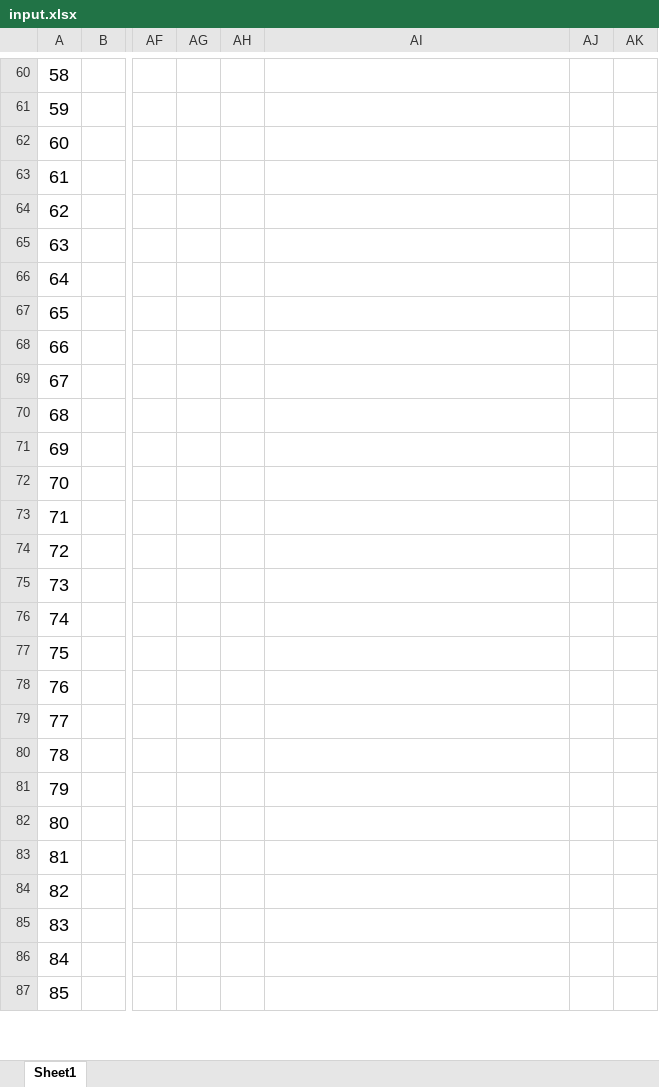
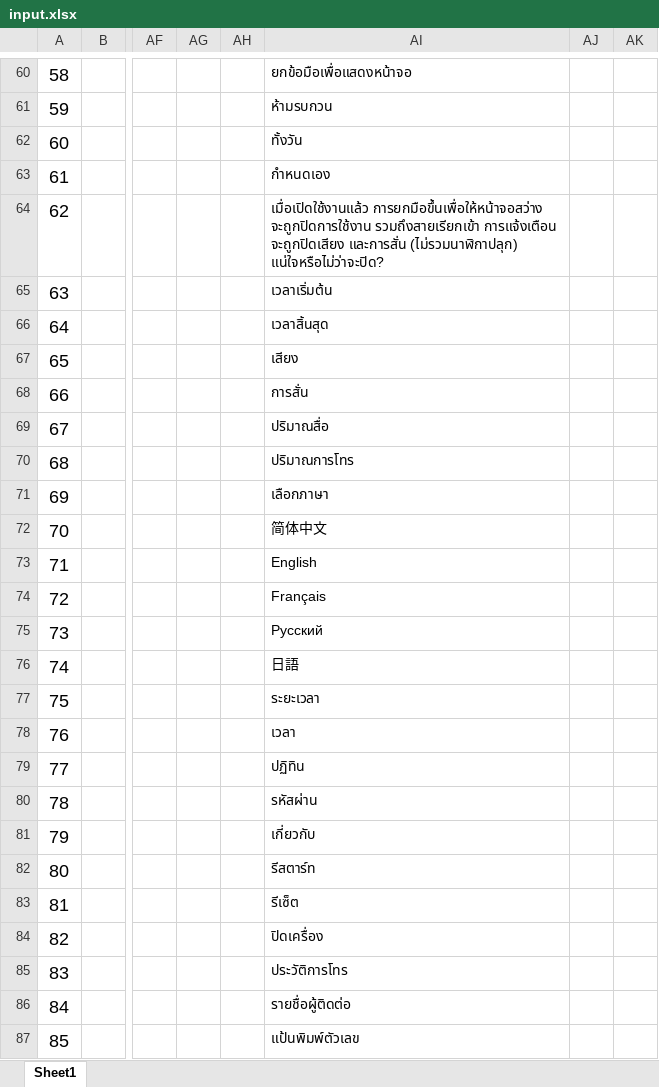
Before and after one commit to zzp2233/569x_AI_AB281GA, an Excel workbook: ute/ui_config_patch/AB281/defaultLanguage/input.xlsx, sheet Sheet1, drawn as a sheet; only a part is shown, gaps mark what is left out; values as stored, in another font and other column widths than the file's, no borders; the diff covers the shown part only; the diff names each change by its address in the sheet, - before the commit and + after, or states it on an @@ line.

```diff
--- a/ute/ui_config_patch/AB281/defaultLanguage/input.xlsx (sheet Sheet1)
+++ b/ute/ui_config_patch/AB281/defaultLanguage/input.xlsx (sheet Sheet1)
-AI60: (empty)
+AI60: ยกข้อมือเพื่อแสดงหน้าจอ
-AI61: (empty)
+AI61: ห้ามรบกวน
-AI62: (empty)
+AI62: ทั้งวัน
-AI63: (empty)
+AI63: กำหนดเอง
-AI64: (empty)
+AI64: เมื่อเปิดใช้งานแล้ว การยกมือขึ้นเพื่อให้หน้าจอสว่าง จะถูกปิดการใช้งาน รวมถึงสายเรียกเข้า การแจ้งเตือน จะถูกปิดเสียง และการสั่น (ไม่รวมนาฬิกาปลุก) แน่ใจหรือไม่ว่าจะปิด?
-AI65: (empty)
+AI65: เวลาเริ่มต้น
-AI66: (empty)
+AI66: เวลาสิ้นสุด
-AI67: (empty)
+AI67: เสียง
-AI68: (empty)
+AI68: การสั่น
-AI69: (empty)
+AI69: ปริมาณสื่อ
-AI70: (empty)
+AI70: ปริมาณการโทร
-AI71: (empty)
+AI71: เลือกภาษา
-AI72: (empty)
+AI72: 简体中文
-AI73: (empty)
+AI73: English
-AI74: (empty)
+AI74: Français
-AI75: (empty)
+AI75: Русский
-AI76: (empty)
+AI76: 日語
-AI77: (empty)
+AI77: ระยะเวลา
-AI78: (empty)
+AI78: เวลา
-AI79: (empty)
+AI79: ปฏิทิน
-AI80: (empty)
+AI80: รหัสผ่าน
-AI81: (empty)
+AI81: เกี่ยวกับ
-AI82: (empty)
+AI82: รีสตาร์ท
-AI83: (empty)
+AI83: รีเซ็ต
-AI84: (empty)
+AI84: ปิดเครื่อง
-AI85: (empty)
+AI85: ประวัติการโทร
-AI86: (empty)
+AI86: รายชื่อผู้ติดต่อ
-AI87: (empty)
+AI87: แป้นพิมพ์ตัวเลข
```
Also changed, not shown: 220 edited cells elsewhere in this sheet, 14 other files.
